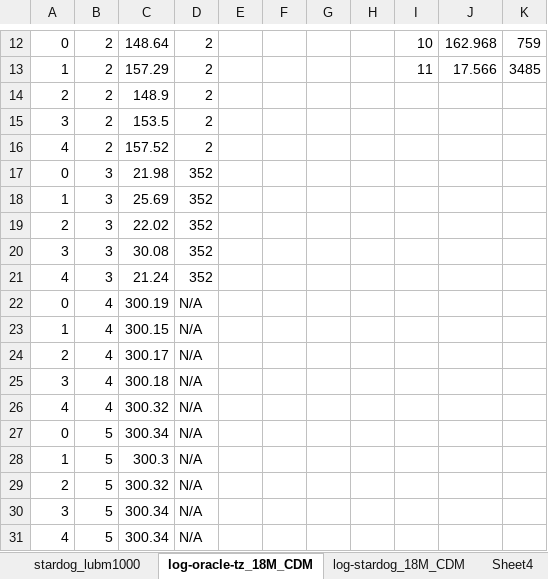
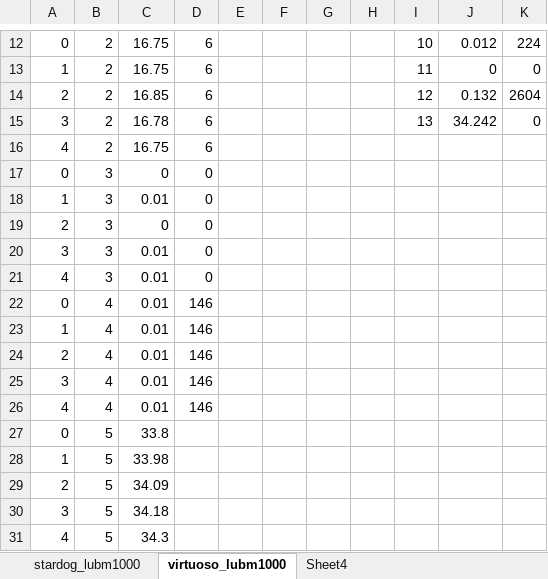
Before and after one commit to sebastianthelen/lubm_test_suite, an Excel workbook: analysis_lubm1000.xlsx, sheet virtuoso_lubm1000, drawn as a sheet; only a part is shown, gaps mark what is left out; values as stored, in another font and other column widths than the file's, no borders; removed rows and columns are numbered as before the commit, all else as after; the diff covers the shown part only; the diff names each change by its address in the sheet, - before the commit and + after, or states it on an @@ line.

```diff
--- a/analysis_lubm1000.xlsx (sheet virtuoso_lubm1000)
+++ b/analysis_lubm1000.xlsx (sheet virtuoso_lubm1000)
-sheet tab: log-oracle-tz_18M_CDM
+sheet tab: virtuoso_lubm1000
-sheet tab: log-stardog_18M_CDM
-C12: 148.64
+C12: 16.75
-D12:D13: 2
+D12:D13: 6
-J12: 162.968
+J12: 0.012
-K12: 759
+K12: 224
-C13: 157.29
+C13: 16.75
-J13: 17.566
+J13: 0
-K13: 3485
+K13: 0
-row 14: 2 | 2 | 148.9 | 2
-row 15: 3 | 2 | 153.5 | 2
+row 14: 2 | 2 | 16.85 | 6 |  |  |  |  | 12 | 0.132 | 2604
+row 15: 3 | 2 | 16.78 | 6 |  |  |  |  | 13 | 34.242 | 0
-C16: 157.52
+C16: 16.75
-D16: 2
+D16: 6
-C17: 21.98
+C17: 0
-D17:D21: 352
+D17:D21: 0
-C18: 25.69
+C18: 0.01
-C19: 22.02
+C19: 0
-C20: 30.08
+C20: 0.01
-C21: 21.24
+C21: 0.01
-C22: 300.19
+C22: 0.01
-D22:D26: N/A
+D22:D26: 146
-C23: 300.15
+C23: 0.01
-C24: 300.17
+C24: 0.01
-C25: 300.18
+C25: 0.01
-C26: 300.32
+C26: 0.01
-C27: 300.34
+C27: 33.8
-D27:D31: N/A
+D27:D31: (empty)
-C28: 300.3
+C28: 33.98
-C29: 300.32
+C29: 34.09
-C30: 300.34
+C30: 34.18
-C31: 300.34
+C31: 34.3
```
Also changed, not shown: 10 added rows and 100 edited cells elsewhere in this sheet, charts or pictures, analysis_lubm100.xlsx, 1 other file.
